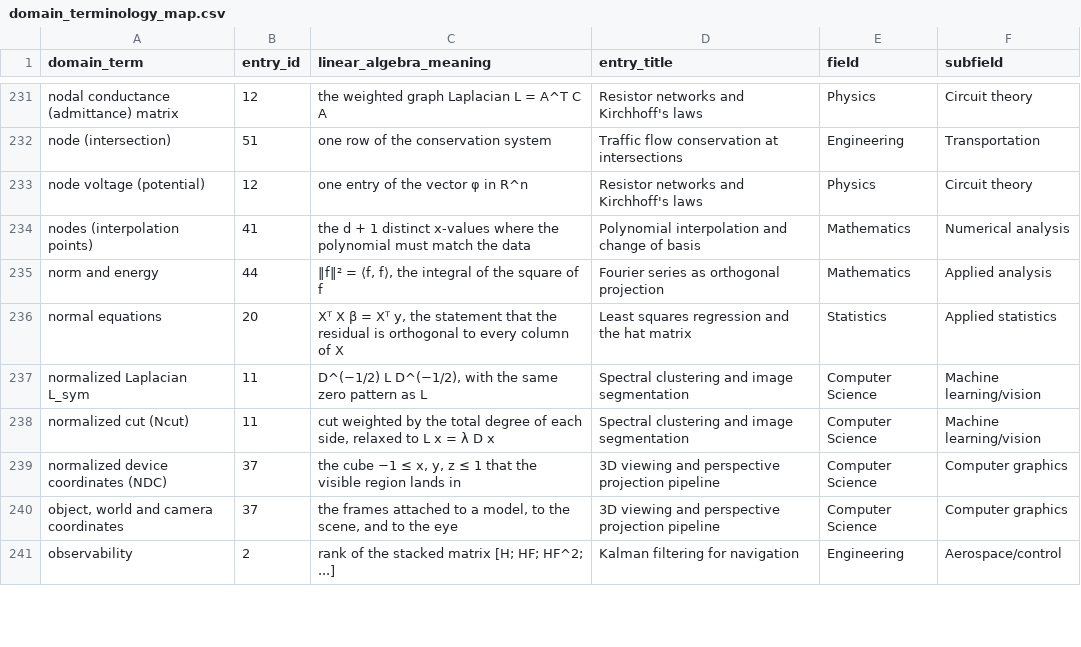
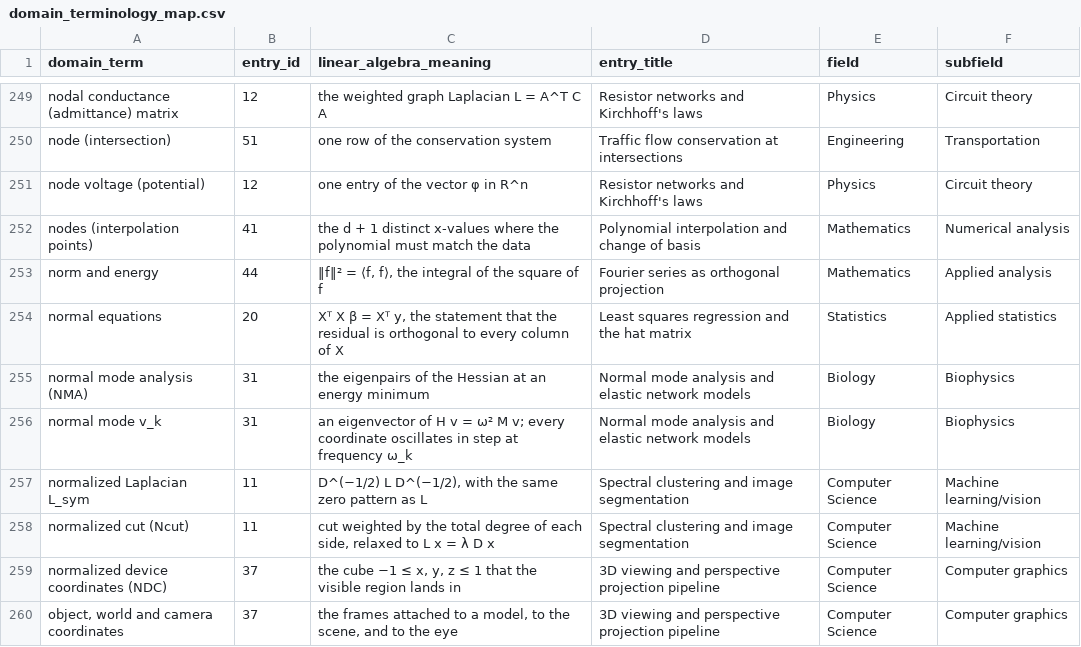
Before and after one commit to jeargle/rLinearAlgebra, a CSV file: dist/domain_terminology_map.csv, drawn as a sheet; only a part is shown, gaps mark what is left out; the shorter side is filled out with more unchanged rows; the diff covers the shown part only; the diff names each change by its address in the sheet, - before the commit and + after, or states it on an @@ line.

Commit message:
write Tier 3 batch G (normal mode analysis and elastic network models, flux balance analysis)

```diff
--- a/dist/domain_terminology_map.csv
+++ b/dist/domain_terminology_map.csv
+row 255: normal mode analysis (NMA) | 31 | the eigenpairs of the Hessian at an energy minimum | Normal mode analysis and elastic network models | Biology | Biophysics
+row 256: normal mode v_k | 31 | an eigenvector of H v = ω² M v; every coordinate oscillates in step at frequency ω_k | Normal mode analysis and elastic network models | Biology | Biophysics
```
Also changed, not shown: 27 added rows elsewhere in this file, backlog.csv, dist/index.csv, 10 other files.
